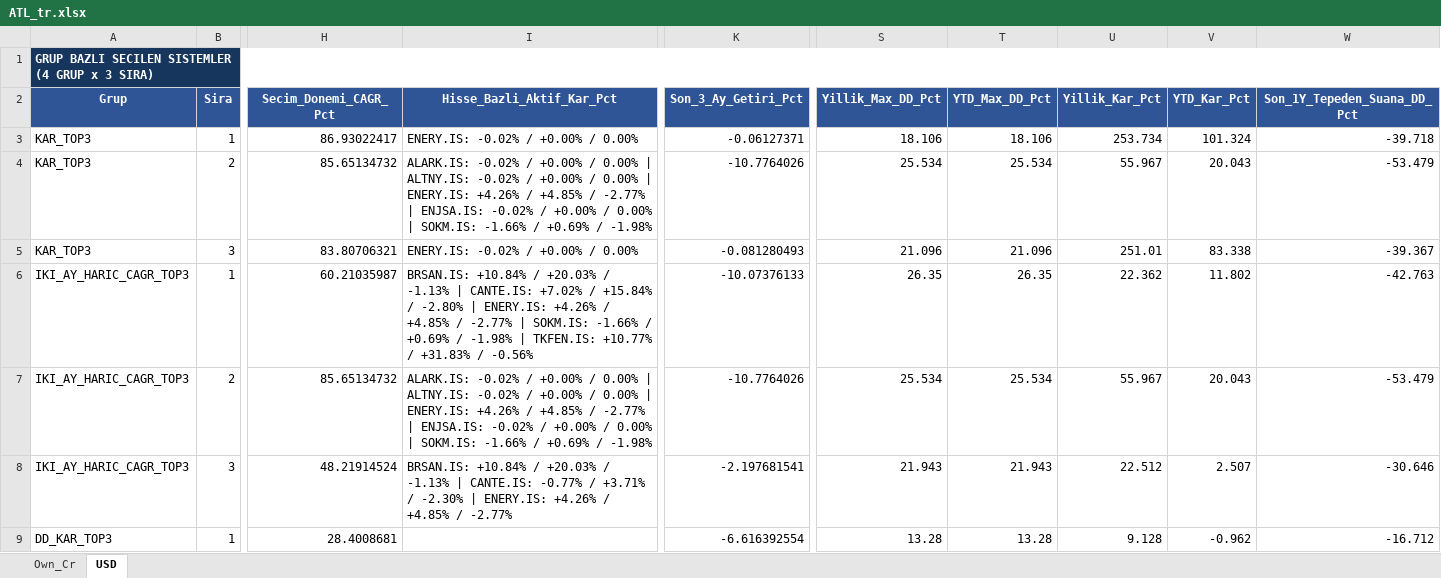
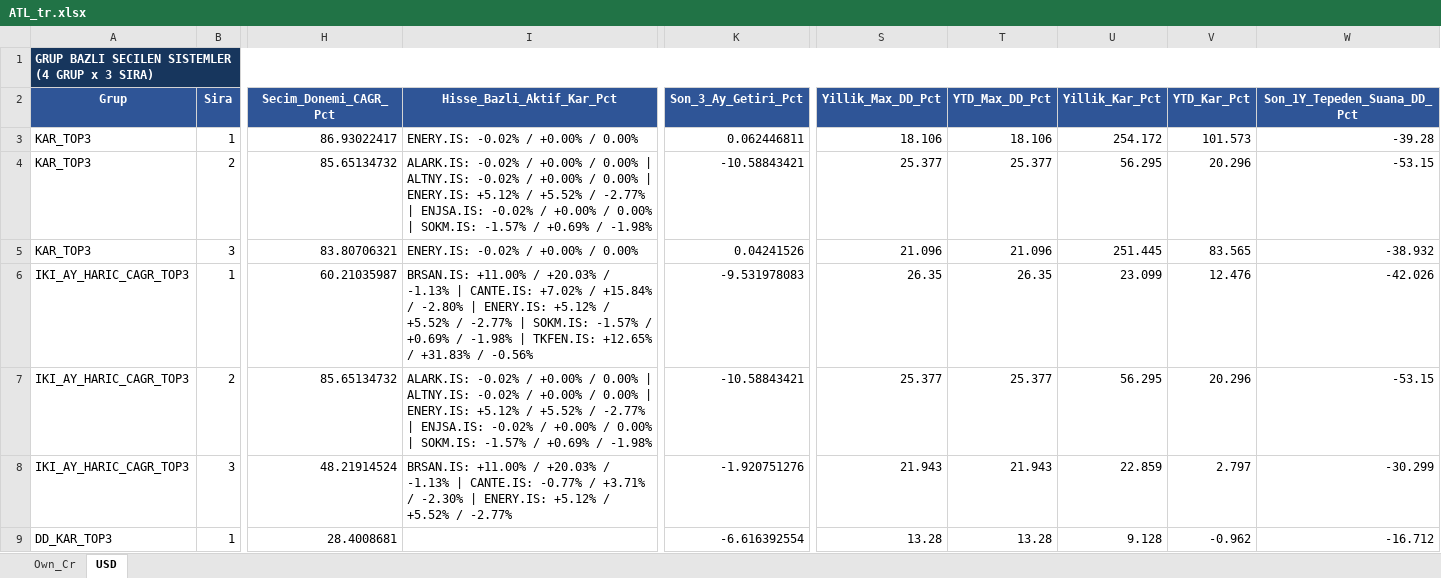
Before and after one commit to serkanche/portfoy, an Excel workbook: ATL_tr.xlsx, sheet USD, drawn as a sheet; only a part is shown, gaps mark what is left out; values as stored, in another font and other column widths than the file's, no borders; table styles not drawn; the diff covers the shown part only; the diff names each change by its address in the sheet, - before the commit and + after, or states it on an @@ line.

Commit message:
Güncelle: ATL_tr.xlsx

```diff
--- a/ATL_tr.xlsx (sheet USD)
+++ b/ATL_tr.xlsx (sheet USD)
-K3 (Son_3_Ay_Getiri_Pct): -0.06127371
+K3 (Son_3_Ay_Getiri_Pct): 0.062446811
-U3 (Yillik_Kar_Pct): 253.734
+U3 (Yillik_Kar_Pct): 254.172
-V3 (YTD_Kar_Pct): 101.324
+V3 (YTD_Kar_Pct): 101.573
-W3 (Son_1Y_Tepeden_Suana_DD_Pct): -39.718
+W3 (Son_1Y_Tepeden_Suana_DD_Pct): -39.28
-I4 (Hisse_Bazli_Aktif_Kar_Pct): …| ENERY.IS: +4.26% / +4.85% / -2.77% | ENJSA.IS: -0.02% / +0.00% / 0.00% | SOKM.IS: -1.66% / +0.69%…
+I4 (Hisse_Bazli_Aktif_Kar_Pct): …| ENERY.IS: +5.12% / +5.52% / -2.77% | ENJSA.IS: -0.02% / +0.00% / 0.00% | SOKM.IS: -1.57% / +0.69%…
-K4 (Son_3_Ay_Getiri_Pct): -10.7764026
+K4 (Son_3_Ay_Getiri_Pct): -10.58843421
-S4 (Yillik_Max_DD_Pct): 25.534
+S4 (Yillik_Max_DD_Pct): 25.377
-T4 (YTD_Max_DD_Pct): 25.534
+T4 (YTD_Max_DD_Pct): 25.377
-U4 (Yillik_Kar_Pct): 55.967
+U4 (Yillik_Kar_Pct): 56.295
-V4 (YTD_Kar_Pct): 20.043
+V4 (YTD_Kar_Pct): 20.296
-W4 (Son_1Y_Tepeden_Suana_DD_Pct): -53.479
+W4 (Son_1Y_Tepeden_Suana_DD_Pct): -53.15
-K5 (Son_3_Ay_Getiri_Pct): -0.081280493
+K5 (Son_3_Ay_Getiri_Pct): 0.04241526
-U5 (Yillik_Kar_Pct): 251.01
+U5 (Yillik_Kar_Pct): 251.445
-V5 (YTD_Kar_Pct): 83.338
+V5 (YTD_Kar_Pct): 83.565
-W5 (Son_1Y_Tepeden_Suana_DD_Pct): -39.367
+W5 (Son_1Y_Tepeden_Suana_DD_Pct): -38.932
-I6 (Hisse_Bazli_Aktif_Kar_Pct): BRSAN.IS: +10.84% / +20.03% / -1.13% | CANTE.IS: +7.02% / +15.84% / -2.80% | ENERY.IS: +4.26% / +4.85% / -2.77% | SOKM.IS: -1.66% / +0.69% / -1.98% | TKFEN.IS: +10.77% / +31.83%…
+I6 (Hisse_Bazli_Aktif_Kar_Pct): BRSAN.IS: +11.00% / +20.03% / -1.13% | CANTE.IS: +7.02% / +15.84% / -2.80% | ENERY.IS: +5.12% / +5.52% / -2.77% | SOKM.IS: -1.57% / +0.69% / -1.98% | TKFEN.IS: +12.65% / +31.83%…
-K6 (Son_3_Ay_Getiri_Pct): -10.07376133
+K6 (Son_3_Ay_Getiri_Pct): -9.531978083
-U6 (Yillik_Kar_Pct): 22.362
+U6 (Yillik_Kar_Pct): 23.099
-V6 (YTD_Kar_Pct): 11.802
+V6 (YTD_Kar_Pct): 12.476
-W6 (Son_1Y_Tepeden_Suana_DD_Pct): -42.763
+W6 (Son_1Y_Tepeden_Suana_DD_Pct): -42.026
-I7 (Hisse_Bazli_Aktif_Kar_Pct): …| ENERY.IS: +4.26% / +4.85% / -2.77% | ENJSA.IS: -0.02% / +0.00% / 0.00% | SOKM.IS: -1.66% / +0.69%…
+I7 (Hisse_Bazli_Aktif_Kar_Pct): …| ENERY.IS: +5.12% / +5.52% / -2.77% | ENJSA.IS: -0.02% / +0.00% / 0.00% | SOKM.IS: -1.57% / +0.69%…
-K7 (Son_3_Ay_Getiri_Pct): -10.7764026
+K7 (Son_3_Ay_Getiri_Pct): -10.58843421
-S7 (Yillik_Max_DD_Pct): 25.534
+S7 (Yillik_Max_DD_Pct): 25.377
-T7 (YTD_Max_DD_Pct): 25.534
+T7 (YTD_Max_DD_Pct): 25.377
-U7 (Yillik_Kar_Pct): 55.967
+U7 (Yillik_Kar_Pct): 56.295
-V7 (YTD_Kar_Pct): 20.043
+V7 (YTD_Kar_Pct): 20.296
-W7 (Son_1Y_Tepeden_Suana_DD_Pct): -53.479
+W7 (Son_1Y_Tepeden_Suana_DD_Pct): -53.15
-I8 (Hisse_Bazli_Aktif_Kar_Pct): BRSAN.IS: +10.84% / +20.03% / -1.13% | CANTE.IS: -0.77% / +3.71% / -2.30% | ENERY.IS: +4.26% / +4.85% / -2.77%
+I8 (Hisse_Bazli_Aktif_Kar_Pct): BRSAN.IS: +11.00% / +20.03% / -1.13% | CANTE.IS: -0.77% / +3.71% / -2.30% | ENERY.IS: +5.12% / +5.52% / -2.77%
-K8 (Son_3_Ay_Getiri_Pct): -2.197681541
+K8 (Son_3_Ay_Getiri_Pct): -1.920751276
-U8 (Yillik_Kar_Pct): 22.512
+U8 (Yillik_Kar_Pct): 22.859
-V8 (YTD_Kar_Pct): 2.507
+V8 (YTD_Kar_Pct): 2.797
-W8 (Son_1Y_Tepeden_Suana_DD_Pct): -30.646
+W8 (Son_1Y_Tepeden_Suana_DD_Pct): -30.299
```
Also changed, not shown: 2 added rows, 2 removed rows and 83 edited cells elsewhere in this sheet, sheet Own_Cr.
